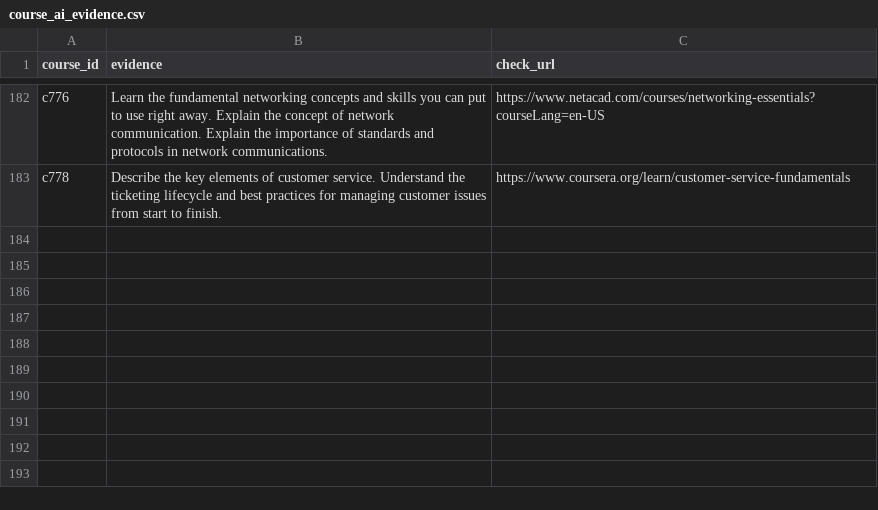
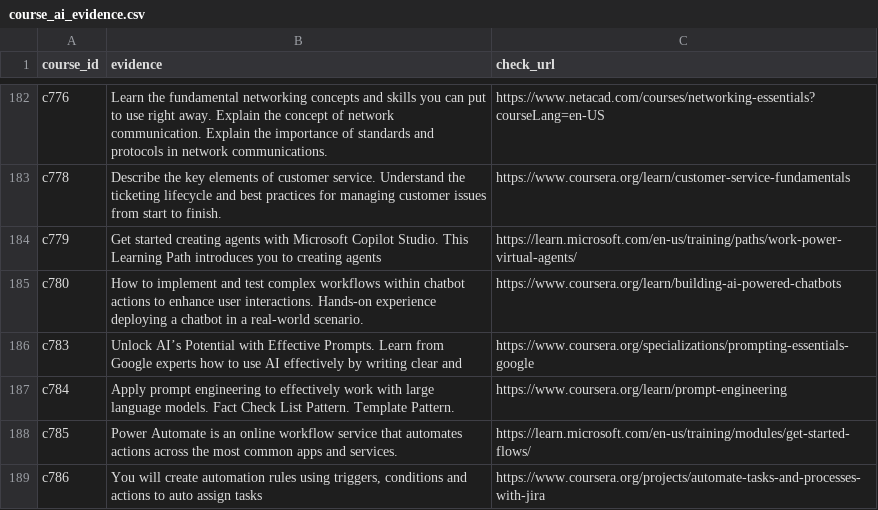
Before and after one commit to Jie-coder/hoo-lee-sheet-sdc2026, a CSV file: data/course_ai_evidence.csv, drawn as a sheet; only a part is shown, gaps mark what is left out.

```diff
--- a/data/course_ai_evidence.csv
+++ b/data/course_ai_evidence.csv
@@ -183 +183,7 @@ c776,Learn the fundamental networking concepts and skills you can put to use rig
 c778,Describe the key elements of customer service. Understand the ticketing lifecycle and best practices for managing customer issues from start to finish.,https://www.coursera.org/learn/customer-service-fundamentals
+c779,Get started creating agents with Microsoft Copilot Studio. This Learning Path introduces you to creating agents,https://learn.microsoft.com/en-us/training/paths/work-power-virtual-agents/
+c780,How to implement and test complex workflows within chatbot actions to enhance user interactions. Hands-on experience deploying a chatbot in a real-world scenario.,https://www.coursera.org/learn/building-ai-powered-chatbots
+c783,Unlock AI’s Potential with Effective Prompts. Learn from Google experts how to use AI effectively by writing clear and,https://www.coursera.org/specializations/prompting-essentials-google
+c784,Apply prompt engineering to effectively work with large language models. Fact Check List Pattern. Template Pattern.,https://www.coursera.org/learn/prompt-engineering
+c785,Power Automate is an online workflow service that automates actions across the most common apps and services.,https://learn.microsoft.com/en-us/training/modules/get-started-flows/
+c786,"You will create automation rules using triggers, conditions and actions to auto assign tasks",https://www.coursera.org/projects/automate-tasks-and-processes-with-jira
```
Also changed, not shown: data/courses.csv, 12 other files.
